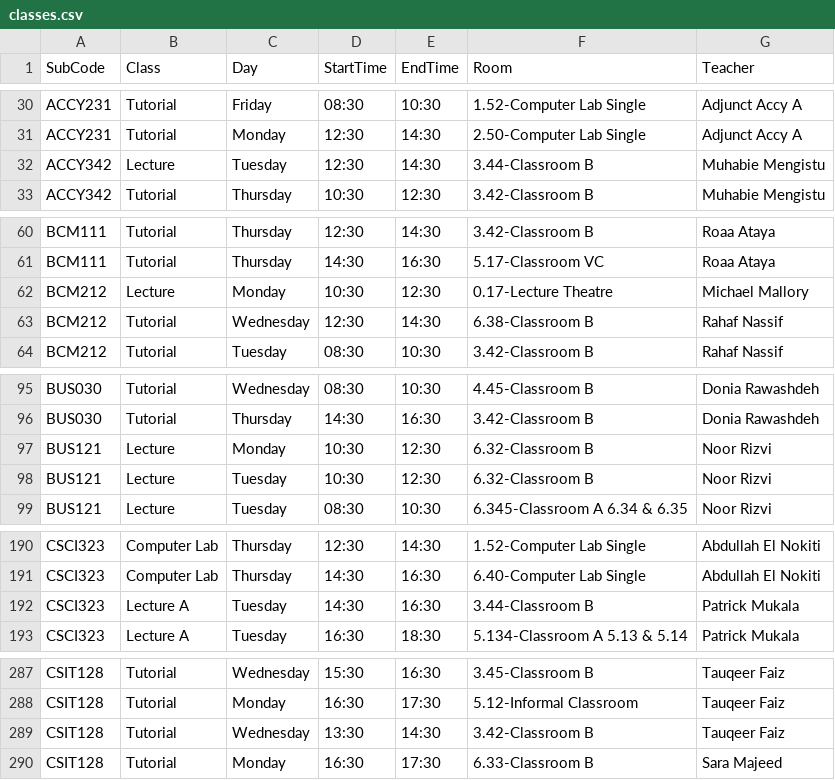
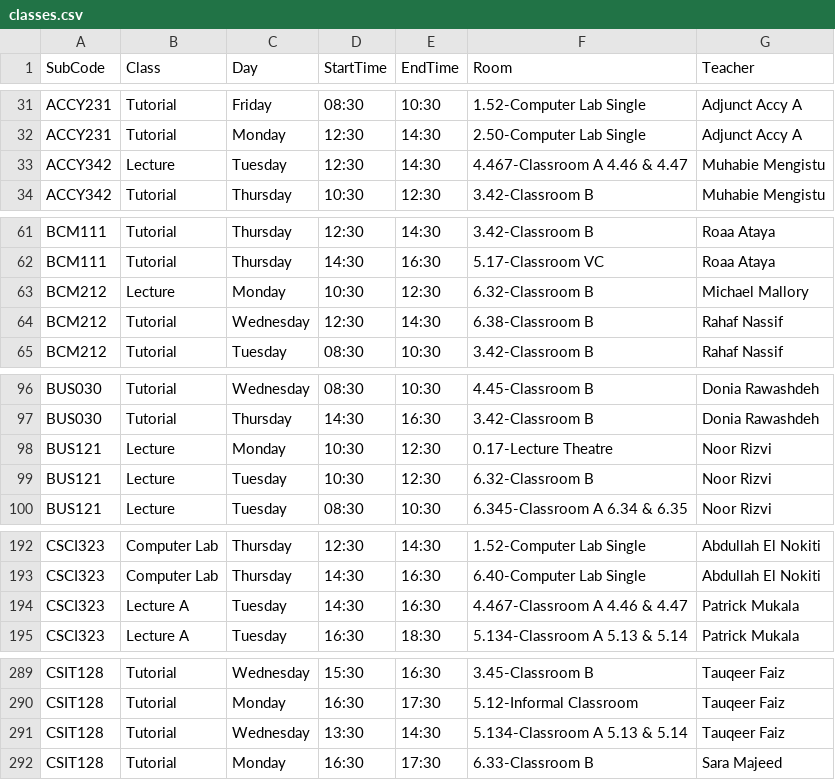
Before and after one commit to tahayparker/FindMyProf, a CSV file: public/classes.csv, drawn as a sheet; only a part is shown, gaps mark what is left out; the diff covers the shown part only.

```diff
--- a/public/classes.csv
+++ b/public/classes.csv
@@ -31,3 +32,3 @@ ACCY231,Tutorial,Friday,08:30,10:30,1.52-Computer Lab Single,Adjunct Accy A
 ACCY231,Tutorial,Monday,12:30,14:30,2.50-Computer Lab Single,Adjunct Accy A
-ACCY342,Lecture,Tuesday,12:30,14:30,3.44-Classroom B,Muhabie Mengistu
+ACCY342,Lecture,Tuesday,12:30,14:30,4.467-Classroom A 4.46 & 4.47,Muhabie Mengistu
 ACCY342,Tutorial,Thursday,10:30,12:30,3.42-Classroom B,Muhabie Mengistu
@@ -61,3 +62,3 @@ BCM111,Tutorial,Thursday,12:30,14:30,3.42-Classroom B,Roaa Ataya
 BCM111,Tutorial,Thursday,14:30,16:30,5.17-Classroom VC,Roaa Ataya
-BCM212,Lecture,Monday,10:30,12:30,0.17-Lecture Theatre,Michael Mallory
+BCM212,Lecture,Monday,10:30,12:30,6.32-Classroom B,Michael Mallory
 BCM212,Tutorial,Wednesday,12:30,14:30,6.38-Classroom B,Rahaf Nassif
@@ -96,3 +97,3 @@ BUS030,Tutorial,Wednesday,08:30,10:30,4.45-Classroom B,Donia Rawashdeh
 BUS030,Tutorial,Thursday,14:30,16:30,3.42-Classroom B,Donia Rawashdeh
-BUS121,Lecture,Monday,10:30,12:30,6.32-Classroom B,Noor Rizvi
+BUS121,Lecture,Monday,10:30,12:30,0.17-Lecture Theatre,Noor Rizvi
 BUS121,Lecture,Tuesday,10:30,12:30,6.32-Classroom B,Noor Rizvi
@@ -191,3 +193,3 @@ CSCI323,Computer Lab,Thursday,12:30,14:30,1.52-Computer Lab Single,Abdullah El N
 CSCI323,Computer Lab,Thursday,14:30,16:30,6.40-Computer Lab Single,Abdullah El Nokiti
-CSCI323,Lecture A,Tuesday,14:30,16:30,3.44-Classroom B,Patrick Mukala
+CSCI323,Lecture A,Tuesday,14:30,16:30,4.467-Classroom A 4.46 & 4.47,Patrick Mukala
 CSCI323,Lecture A,Tuesday,16:30,18:30,5.134-Classroom A 5.13 & 5.14,Patrick Mukala
@@ -288,3 +290,3 @@ CSIT128,Tutorial,Wednesday,15:30,16:30,3.45-Classroom B,Tauqeer Faiz
 CSIT128,Tutorial,Monday,16:30,17:30,5.12-Informal Classroom,Tauqeer Faiz
-CSIT128,Tutorial,Wednesday,13:30,14:30,3.42-Classroom B,Tauqeer Faiz
+CSIT128,Tutorial,Wednesday,13:30,14:30,5.134-Classroom A 5.13 & 5.14,Tauqeer Faiz
 CSIT128,Tutorial,Monday,16:30,17:30,6.33-Classroom B,Sara Majeed
```
Also changed, not shown: 4 added rows and 9 edited cells elsewhere in this file.
